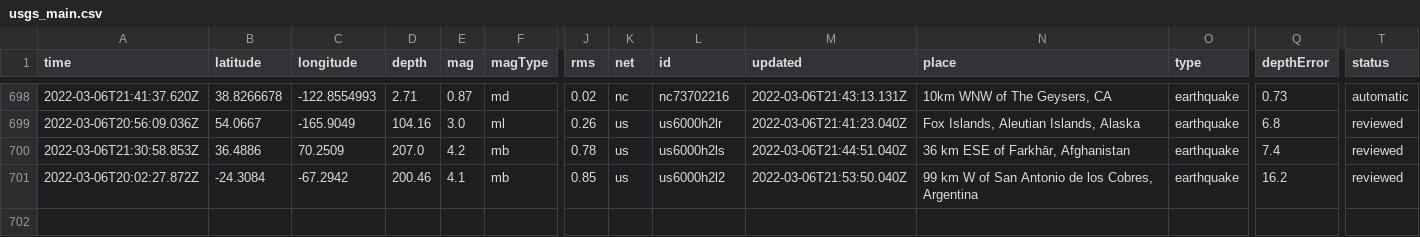
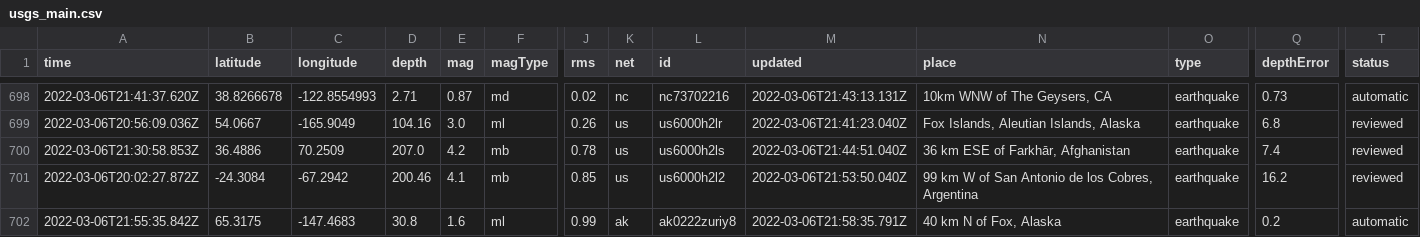
Before and after one commit to johnstont05/nicar22-github-actions, a CSV file: usgs_main.csv, drawn as a sheet; only a part is shown, gaps mark what is left out; rows hold the shown columns only; the diff names each change by its address in the sheet, - before the commit and + after, or states it on an @@ line.

```diff
--- a/usgs_main.csv
+++ b/usgs_main.csv
+row 702: 2022-03-06T21:55:35.842Z | 65.3175 | -147.4683 | 30.8 | 1.6 | ml | 0.99 | ak | ak0222zuriy8 | 2022-03-06T21:58:35.791Z | 40 km N of Fox, Alaska | earthquake | 0.2 | automatic
```
Also changed, not shown: usgs_current.csv.
